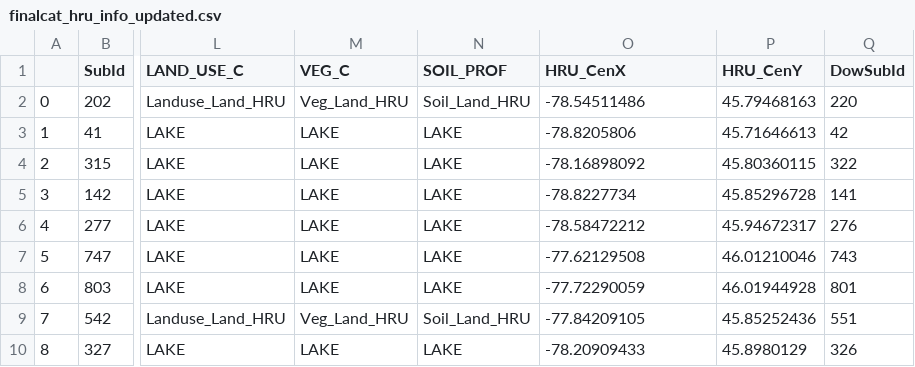
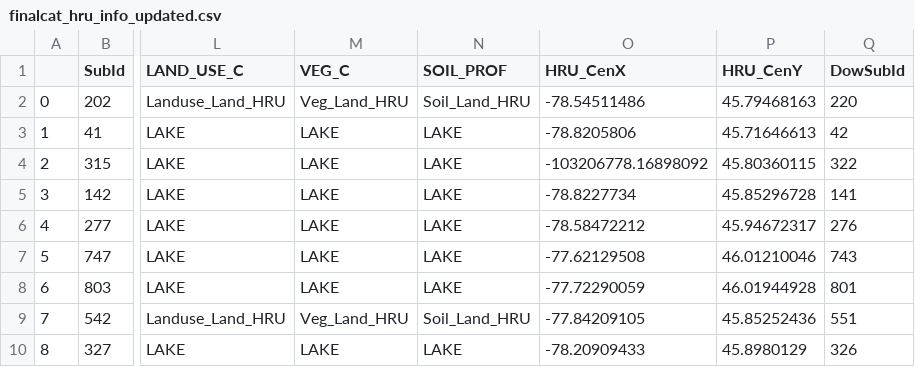
Before and after one commit to MenakaRevel/LakeCalibration, a CSV file: OstrichRaven/finalcat_hru_info_updated.csv, drawn as a sheet; only a part is shown, gaps mark what is left out; the diff names each change by its address in the sheet, - before the commit and + after, or states it on an @@ line.

```diff
--- a/OstrichRaven/finalcat_hru_info_updated.csv
+++ b/OstrichRaven/finalcat_hru_info_updated.csv
-O4 (HRU_CenX): -78.16898092
+O4 (HRU_CenX): -103206778.16898092
```
Also changed, not shown: 10 other files.
